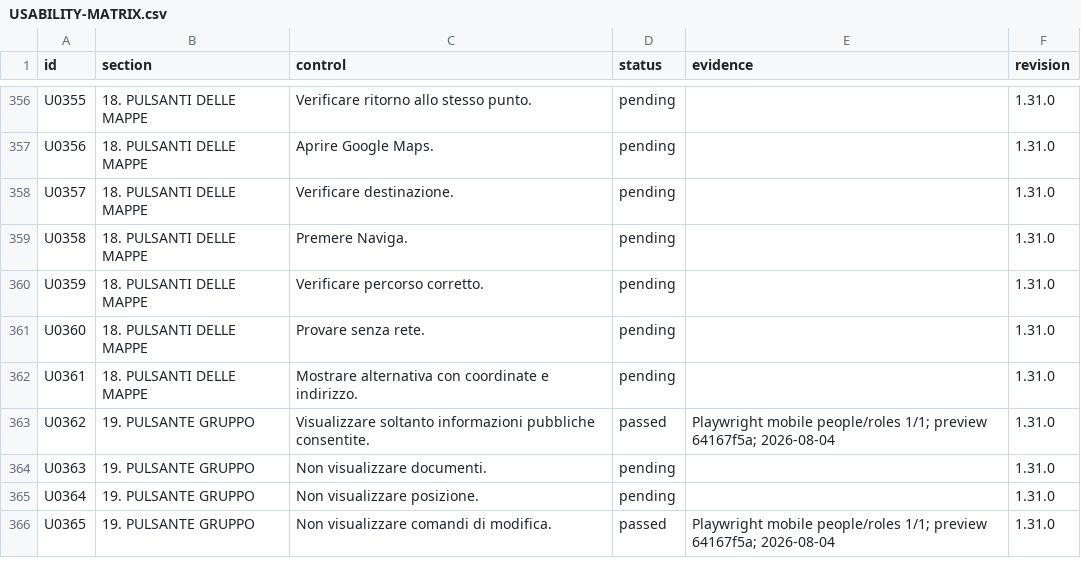
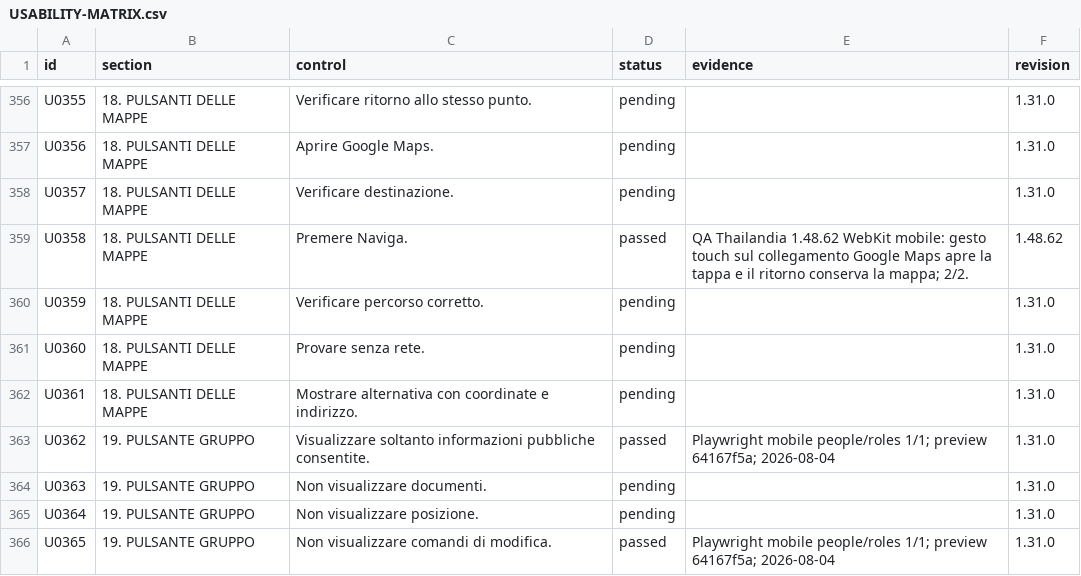
Before and after one commit to andreacivi80/viaggio-in-india, a CSV file: docs/USABILITY-MATRIX.csv, drawn as a sheet; only a part is shown, gaps mark what is left out.

```diff
--- a/docs/USABILITY-MATRIX.csv
+++ b/docs/USABILITY-MATRIX.csv
@@ -358,3 +358,3 @@
 "U0357","18. PULSANTI DELLE MAPPE","Verificare destinazione.","pending","","1.31.0"
-"U0358","18. PULSANTI DELLE MAPPE","Premere Naviga.","pending","","1.31.0"
+"U0358","18. PULSANTI DELLE MAPPE","Premere Naviga.","passed","QA Thailandia 1.48.62 WebKit mobile: gesto touch sul collegamento Google Maps apre la tappa e il ritorno conserva la mappa; 2/2.","1.48.62"
 "U0359","18. PULSANTI DELLE MAPPE","Verificare percorso corretto.","pending","","1.31.0"
```
Also changed, not shown: docs/CONTROL-COVERAGE.csv, 3 other files.
